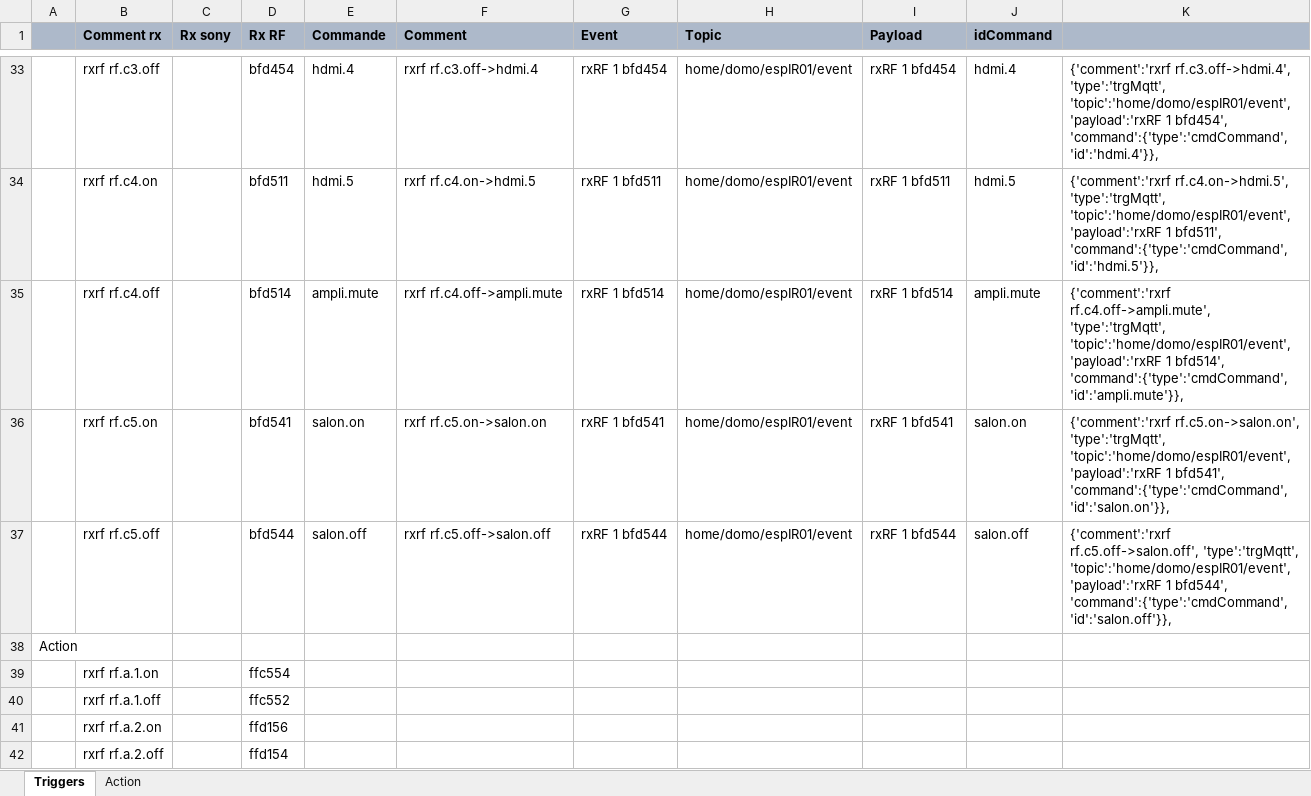
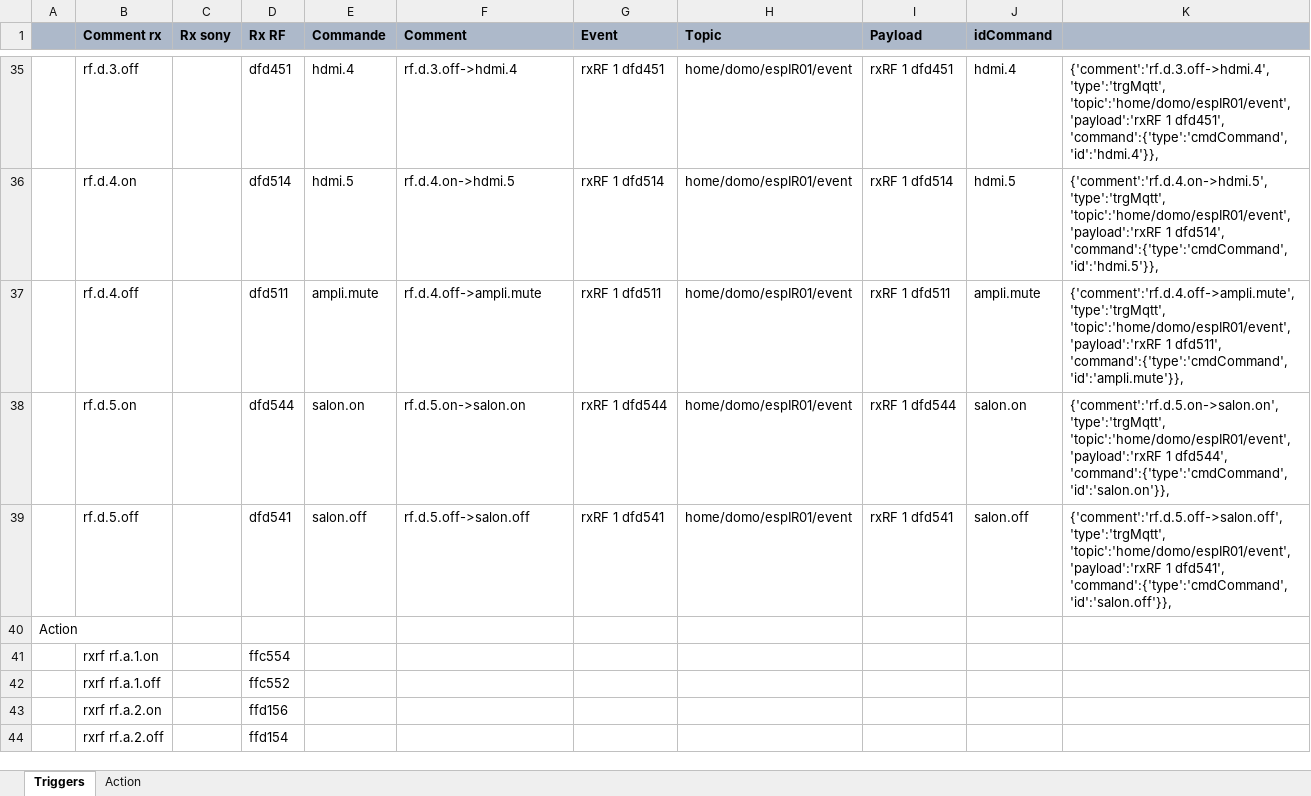
Before and after one commit to thunderace/domo-app, an Excel workbook: src/ngDomo.xlsx, sheet Triggers, drawn as a sheet; only a part is shown, gaps mark what is left out; values as stored, in another font and other column widths than the file's, no borders; addresses are those after the commit; the diff covers the shown part only; the diff names each change by its address in the sheet, - before the commit and + after, or states it on an @@ line.

```diff
--- a/src/ngDomo.xlsx (sheet Triggers)
+++ b/src/ngDomo.xlsx (sheet Triggers)
-B35 (Comment rx): rxrf rf.c3.off
+B35 (Comment rx): rf.d.3.off
-D35 (Rx RF): bfd454
+D35 (Rx RF): dfd451
-F35 (Comment): rxrf rf.c3.off->hdmi.4
+F35 (Comment): rf.d.3.off->hdmi.4
-G35 (Event): rxRF 1 bfd454
+G35 (Event): rxRF 1 dfd451
-I35 (Payload): rxRF 1 bfd454
+I35 (Payload): rxRF 1 dfd451
-K35: {'comment':'rxrf rf.c3.off->hdmi.4', 'type':'trgMqtt', 'topic':'home/domo/espIR01/event', 'payload':'rxRF 1 bfd454', 'command':{'type':'cmdCommand', 'id':'hdmi.4'}},
+K35: {'comment':'rf.d.3.off->hdmi.4', 'type':'trgMqtt', 'topic':'home/domo/espIR01/event', 'payload':'rxRF 1 dfd451', 'command':{'type':'cmdCommand', 'id':'hdmi.4'}},
-B36 (Comment rx): rxrf rf.c4.on
+B36 (Comment rx): rf.d.4.on
-D36 (Rx RF): bfd511
+D36 (Rx RF): dfd514
-F36 (Comment): rxrf rf.c4.on->hdmi.5
+F36 (Comment): rf.d.4.on->hdmi.5
-G36 (Event): rxRF 1 bfd511
+G36 (Event): rxRF 1 dfd514
-I36 (Payload): rxRF 1 bfd511
+I36 (Payload): rxRF 1 dfd514
-K36: {'comment':'rxrf rf.c4.on->hdmi.5', 'type':'trgMqtt', 'topic':'home/domo/espIR01/event', 'payload':'rxRF 1 bfd511', 'command':{'type':'cmdCommand', 'id':'hdmi.5'}},
+K36: {'comment':'rf.d.4.on->hdmi.5', 'type':'trgMqtt', 'topic':'home/domo/espIR01/event', 'payload':'rxRF 1 dfd514', 'command':{'type':'cmdCommand', 'id':'hdmi.5'}},
-B37 (Comment rx): rxrf rf.c4.off
+B37 (Comment rx): rf.d.4.off
-D37 (Rx RF): bfd514
+D37 (Rx RF): dfd511
-F37 (Comment): rxrf rf.c4.off->ampli.mute
+F37 (Comment): rf.d.4.off->ampli.mute
-G37 (Event): rxRF 1 bfd514
+G37 (Event): rxRF 1 dfd511
-I37 (Payload): rxRF 1 bfd514
+I37 (Payload): rxRF 1 dfd511
-K37: {'comment':'rxrf rf.c4.off->ampli.mute', 'type':'trgMqtt', 'topic':'home/domo/espIR01/event', 'payload':'rxRF 1 bfd514', 'command':{'type':'cmdCommand', 'id':'ampli.mute'}},
+K37: {'comment':'rf.d.4.off->ampli.mute', 'type':'trgMqtt', 'topic':'home/domo/espIR01/event', 'payload':'rxRF 1 dfd511', 'command':{'type':'cmdCommand', 'id':'ampli.mute'}},
-B38 (Comment rx): rxrf rf.c5.on
+B38 (Comment rx): rf.d.5.on
-D38 (Rx RF): bfd541
+D38 (Rx RF): dfd544
-F38 (Comment): rxrf rf.c5.on->salon.on
+F38 (Comment): rf.d.5.on->salon.on
-G38 (Event): rxRF 1 bfd541
+G38 (Event): rxRF 1 dfd544
-I38 (Payload): rxRF 1 bfd541
+I38 (Payload): rxRF 1 dfd544
-K38: {'comment':'rxrf rf.c5.on->salon.on', 'type':'trgMqtt', 'topic':'home/domo/espIR01/event', 'payload':'rxRF 1 bfd541', 'command':{'type':'cmdCommand', 'id':'salon.on'}},
+K38: {'comment':'rf.d.5.on->salon.on', 'type':'trgMqtt', 'topic':'home/domo/espIR01/event', 'payload':'rxRF 1 dfd544', 'command':{'type':'cmdCommand', 'id':'salon.on'}},
-B39 (Comment rx): rxrf rf.c5.off
+B39 (Comment rx): rf.d.5.off
-D39 (Rx RF): bfd544
+D39 (Rx RF): dfd541
-F39 (Comment): rxrf rf.c5.off->salon.off
+F39 (Comment): rf.d.5.off->salon.off
-G39 (Event): rxRF 1 bfd544
+G39 (Event): rxRF 1 dfd541
-I39 (Payload): rxRF 1 bfd544
+I39 (Payload): rxRF 1 dfd541
-K39: {'comment':'rxrf rf.c5.off->salon.off', 'type':'trgMqtt', 'topic':'home/domo/espIR01/event', 'payload':'rxRF 1 bfd544', 'command':{'type':'cmdCommand', 'id':'salon.off'}},
+K39: {'comment':'rf.d.5.off->salon.off', 'type':'trgMqtt', 'topic':'home/domo/espIR01/event', 'payload':'rxRF 1 dfd541', 'command':{'type':'cmdCommand', 'id':'salon.off'}},
```
Also changed, not shown: 2 added rows and 47 edited cells elsewhere in this sheet, sheet Action, formulas that keep their value.
